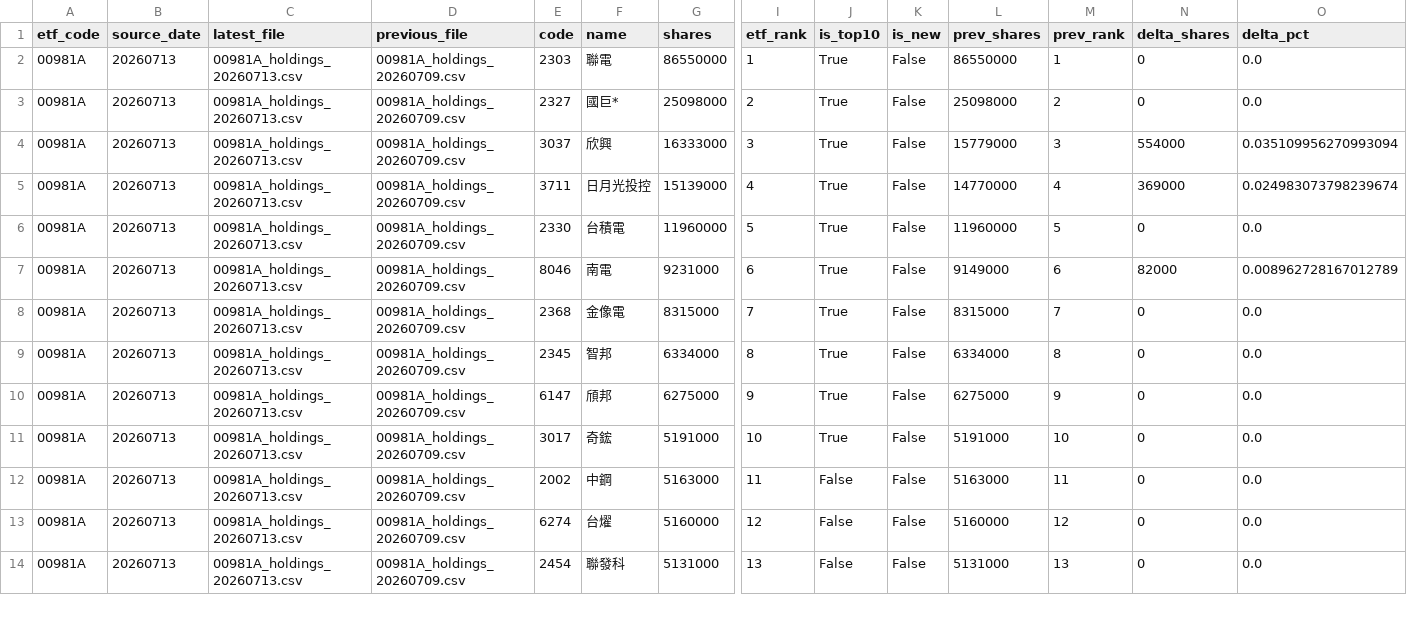
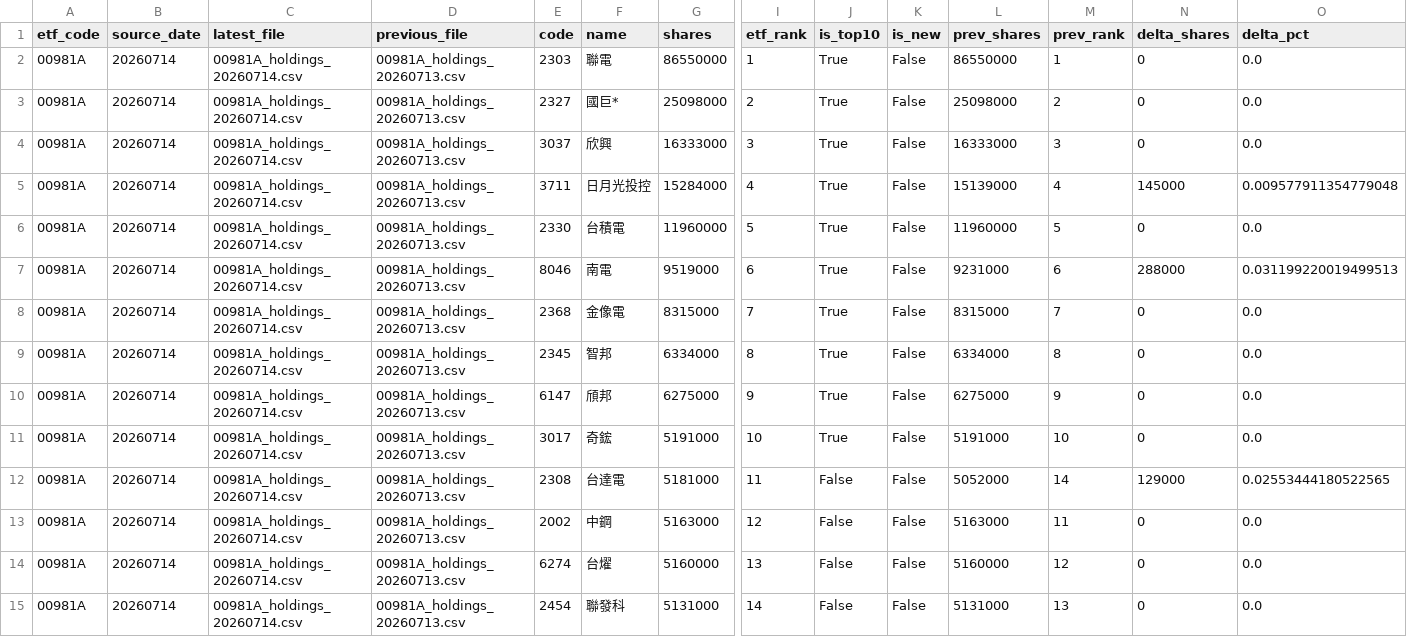
Before and after one commit to 4ru1013/taiwan-stock-screen, a CSV file: data/raw/etf_holdings_latest.csv, drawn as a sheet; only a part is shown, gaps mark what is left out; addresses are those after the commit; rows hold the shown columns only; the diff covers the shown part only; the diff names each change by its address in the sheet, - before the commit and + after, or states it on an @@ line.

```diff
--- a/data/raw/etf_holdings_latest.csv
+++ b/data/raw/etf_holdings_latest.csv
-B2:B11 (source_date): 20260713
+B2:B11 (source_date): 20260714
-C2:C11 (latest_file): 00981A_holdings_20260713.csv
+C2:C11 (latest_file): 00981A_holdings_20260714.csv
-D2:D11 (previous_file): 00981A_holdings_20260709.csv
+D2:D11 (previous_file): 00981A_holdings_20260713.csv
-L4 (prev_shares): 15779000
+L4 (prev_shares): 16333000
-N4 (delta_shares): 554000
+N4 (delta_shares): 0
-O4 (delta_pct): 0.035109956270993094
+O4 (delta_pct): 0.0
-G5 (shares): 15139000
+G5 (shares): 15284000
-L5 (prev_shares): 14770000
+L5 (prev_shares): 15139000
-N5 (delta_shares): 369000
+N5 (delta_shares): 145000
-O5 (delta_pct): 0.024983073798239674
+O5 (delta_pct): 0.009577911354779048
-G7 (shares): 9231000
+G7 (shares): 9519000
-L7 (prev_shares): 9149000
+L7 (prev_shares): 9231000
-N7 (delta_shares): 82000
+N7 (delta_shares): 288000
-O7 (delta_pct): 0.008962728167012789
+O7 (delta_pct): 0.031199220019499513
+row 12: 00981A | 20260714 | 00981A_holdings_20260714.csv | 00981A_holdings_20260713.csv | 2308 | 台達電 | 5181000 | 11 | False | False | 5052000 | 14 | 129000 | 0.02553444180522565
-B13:B15 (source_date): 20260713
+B13:B15 (source_date): 20260714
-C13:C15 (latest_file): 00981A_holdings_20260713.csv
+C13:C15 (latest_file): 00981A_holdings_20260714.csv
-D13:D15 (previous_file): 00981A_holdings_20260709.csv
+D13:D15 (previous_file): 00981A_holdings_20260713.csv
-I13 (etf_rank): 11
+I13 (etf_rank): 12
-I14 (etf_rank): 12
+I14 (etf_rank): 13
-I15 (etf_rank): 13
+I15 (etf_rank): 14
```
Also changed, not shown: 1 removed row and 111 edited cells elsewhere in this file, data/raw/prices_latest.csv, output/candidate_pool.csv, 4 other files.
